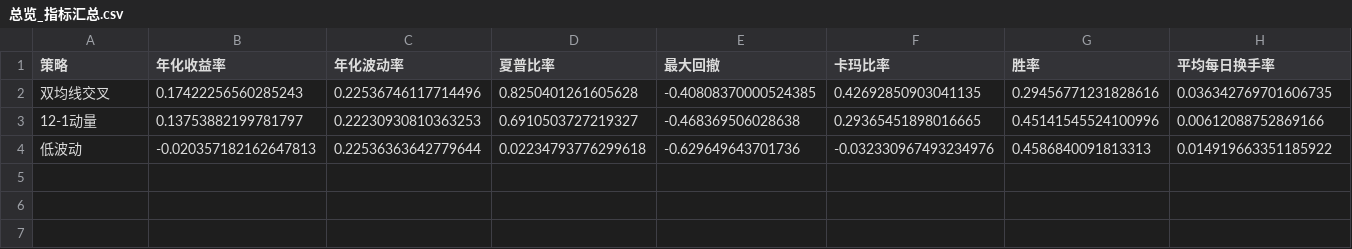
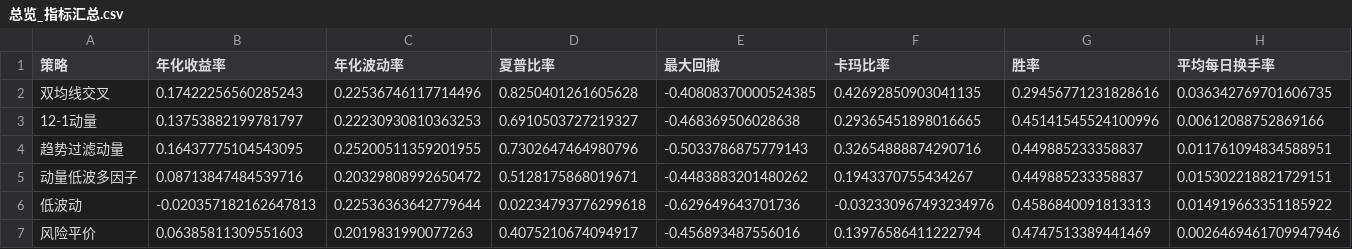
Before and after one commit to PandOvo/quant-backtest-portfolio_akshare, a CSV file: output/reports/总览_指标汇总.csv, drawn as a sheet.

```diff
--- a/output/reports/总览_指标汇总.csv
+++ b/output/reports/总览_指标汇总.csv
@@ -3,2 +3,5 @@
 12-1动量,0.13753882199781797,0.22230930810363253,0.6910503727219327,-0.468369506028638,0.29365451898016665,0.45141545524100996,0.00612088752869166
+趋势过滤动量,0.16437775104543095,0.25200511359201955,0.7302647464980796,-0.5033786875779143,0.32654888874290716,0.449885233358837,0.011761094834588951
+动量低波多因子,0.08713847484539716,0.20329808992650472,0.5128175868019671,-0.4483883201480262,0.1943370755434267,0.449885233358837,0.015302218821729151
 低波动,-0.020357182162647813,0.22536363642779644,0.02234793776299618,-0.629649643701736,-0.032330967493234976,0.4586840091813313,0.014919663351185922
+风险平价,0.06385811309551603,0.2019831990077263,0.4075210674094917,-0.456893487556016,0.13976586411222794,0.4747513389441469,0.0026469461709947946
```
Also changed, not shown: 7 other files.
